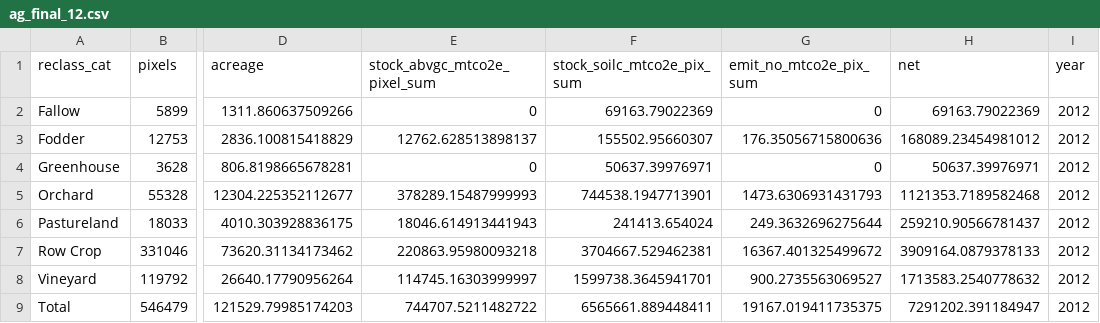
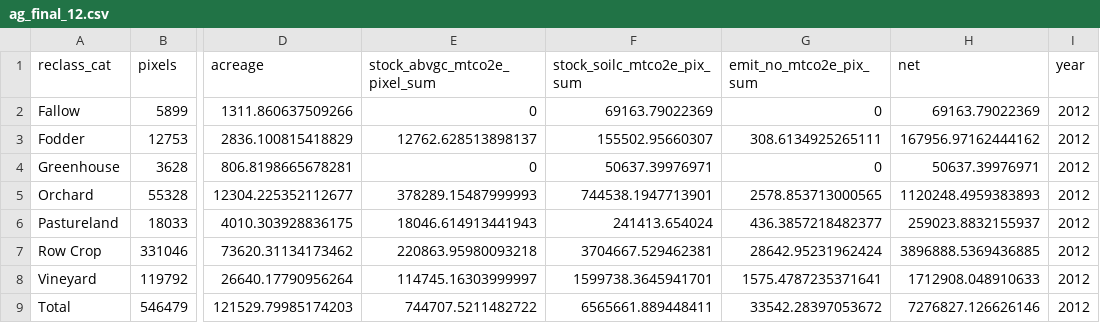
Before and after one commit to gavimk/carboncounters_2021, a CSV file: results/ag_final_12.csv, drawn as a sheet; only a part is shown, gaps mark what is left out; the diff names each change by its address in the sheet, - before the commit and + after, or states it on an @@ line.

```diff
--- a/results/ag_final_12.csv
+++ b/results/ag_final_12.csv
-G3 (emit_no_mtco2e_pix_sum): 176.35056715800636
+G3 (emit_no_mtco2e_pix_sum): 308.6134925265111
-H3 (net): 168089.23454981012
+H3 (net): 167956.97162444162
-G5 (emit_no_mtco2e_pix_sum): 1473.6306931431793
+G5 (emit_no_mtco2e_pix_sum): 2578.853713000565
-H5 (net): 1121353.7189582468
+H5 (net): 1120248.4959383893
-G6 (emit_no_mtco2e_pix_sum): 249.3632696275644
+G6 (emit_no_mtco2e_pix_sum): 436.3857218482377
-H6 (net): 259210.90566781437
+H6 (net): 259023.8832155937
-G7 (emit_no_mtco2e_pix_sum): 16367.401325499672
+G7 (emit_no_mtco2e_pix_sum): 28642.95231962424
-H7 (net): 3909164.0879378133
+H7 (net): 3896888.5369436885
-G8 (emit_no_mtco2e_pix_sum): 900.2735563069527
+G8 (emit_no_mtco2e_pix_sum): 1575.4787235371641
-H8 (net): 1713583.2540778632
+H8 (net): 1712908.048910633
-G9 (emit_no_mtco2e_pix_sum): 19167.019411735375
+G9 (emit_no_mtco2e_pix_sum): 33542.28397053672
-H9 (net): 7291202.391184947
+H9 (net): 7276827.126626146
```
Also changed, not shown: results/ag_final_16.csv, results/ag_final_19.csv, 2 other files.
